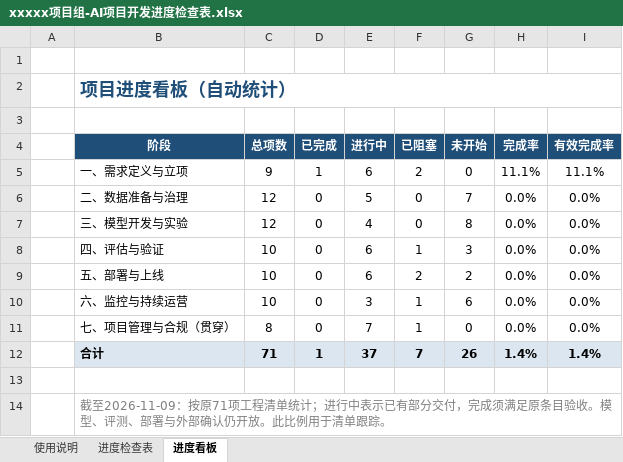
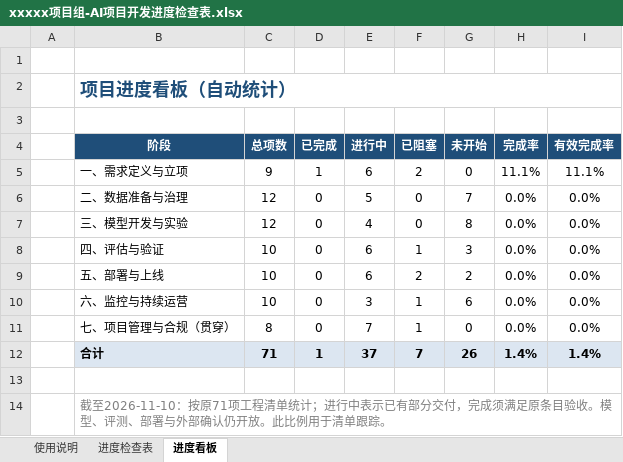
Before and after one commit to Y1nanLuu/digital-employee-system, an Excel workbook: docs/product/xxxxx项目组-AI项目开发进度检查表.xlsx, sheet 进度看板, drawn as a sheet; values as stored, in another font and other column widths than the file's, no borders; conditional formats not drawn; the diff names each change by its address in the sheet, - before the commit and + after, or states it on an @@ line.

```diff
--- a/docs/product/xxxxx项目组-AI项目开发进度检查表.xlsx (sheet 进度看板)
+++ b/docs/product/xxxxx项目组-AI项目开发进度检查表.xlsx (sheet 进度看板)
-B14 (阶段): 截至2026-11-09：按原71…
+B14 (阶段): 截至2026-11-10：按原71…
```
Also changed, not shown: sheet 进度检查表, docs/product/7 项目进度表（产品经理）.xlsx, docs/product/8 质量检查单（产品经理）.xlsx, 10 other files.
